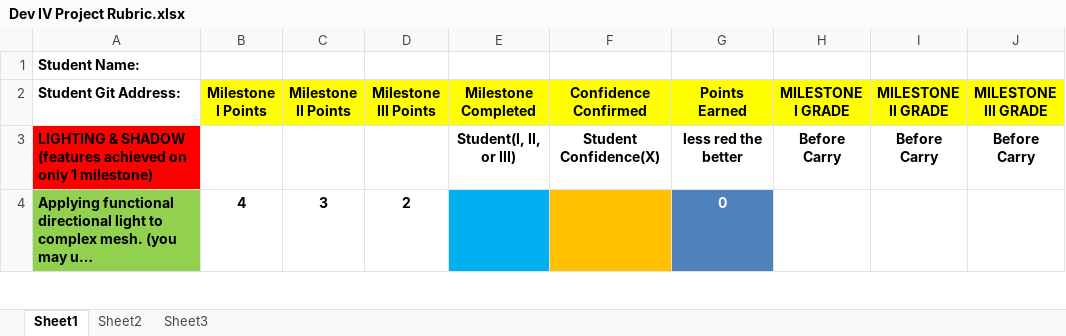
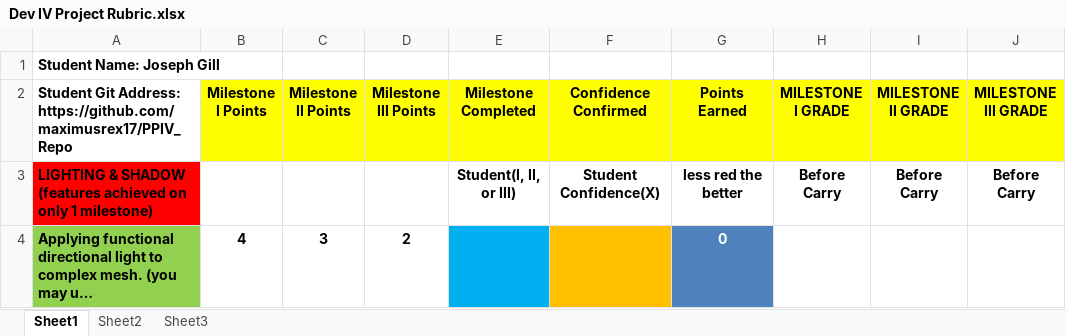
Before and after one commit to maximusrex17/PPIV_Repo, an Excel workbook: Dev IV Project Rubric.xlsx, sheet Sheet1, drawn as a sheet; only a part is shown; long unchanged cells end in …; values as stored, in another font and other column widths than the file's, no borders; conditional formats not drawn; the diff names each change by its address in the sheet, - before the commit and + after, or states it on an @@ line.

Commit message:
Update rubric
Added name and git link to the new version of the rubric.

```diff
--- a/Dev IV Project Rubric.xlsx (sheet Sheet1)
+++ b/Dev IV Project Rubric.xlsx (sheet Sheet1)
-A1: Student Name:
+A1: Student Name: Joseph Gill
-A2: Student Git Address:
+A2: Student Git Address: https://github.com/maximusrex17/PPIV_Repo
```
